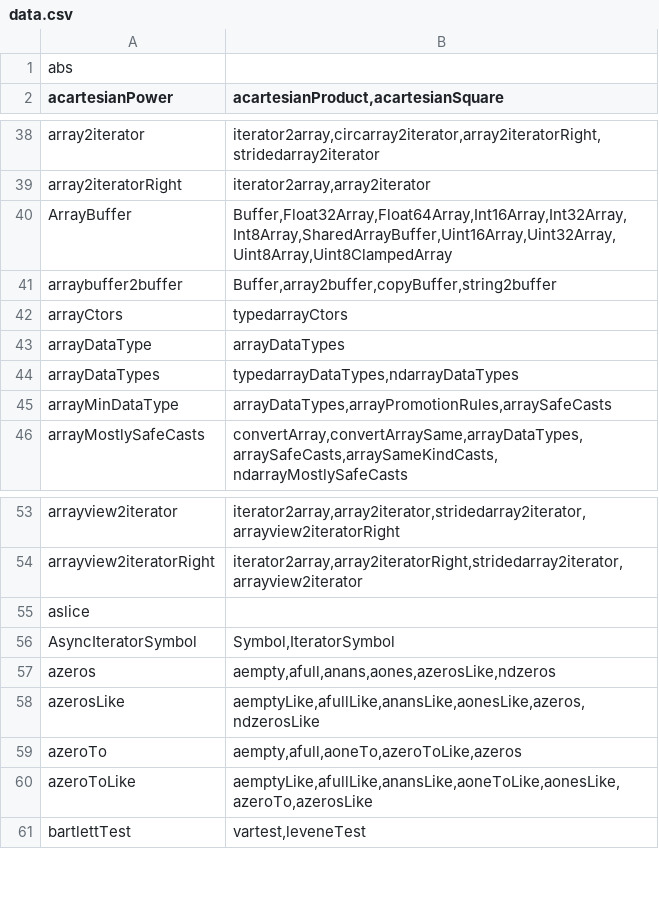
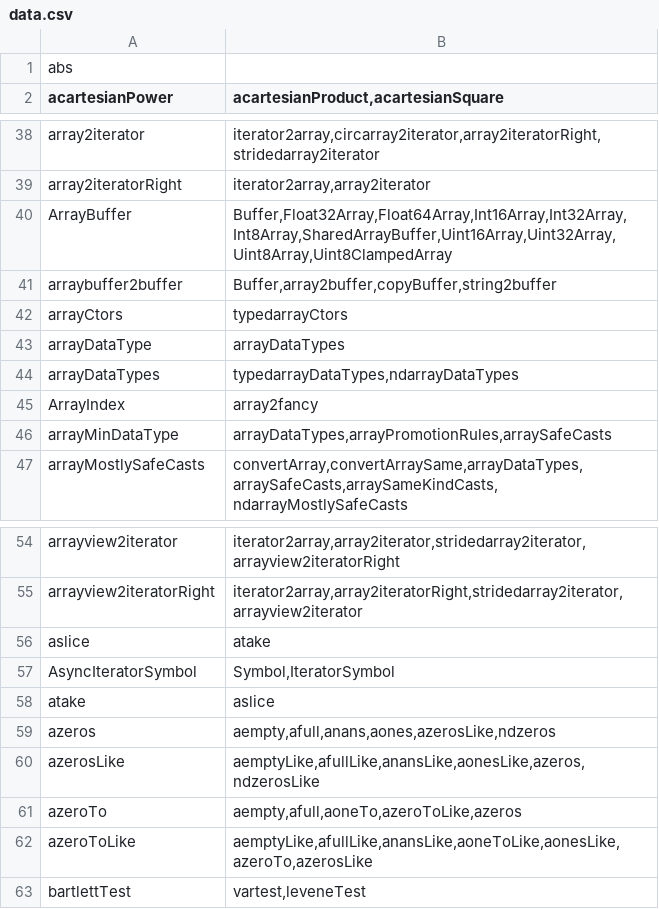
Before and after one commit to stdlib-js/namespace-alias2related, a CSV file: data/data.csv, drawn as a sheet; only a part is shown, gaps mark what is left out.

```diff
--- a/data/data.csv
+++ b/data/data.csv
@@ -44,2 +44,3 @@ arrayDataType,"arrayDataTypes"
 arrayDataTypes,"typedarrayDataTypes,ndarrayDataTypes"
+ArrayIndex,"array2fancy"
 arrayMinDataType,"arrayDataTypes,arrayPromotionRules,arraySafeCasts"
@@ -54,4 +55,5 @@ arrayview2iterator,"iterator2array,array2iterator,stridedarray2iterator,arrayvie
 arrayview2iteratorRight,"iterator2array,array2iteratorRight,stridedarray2iterator,arrayview2iterator"
-aslice,""
+aslice,"atake"
 AsyncIteratorSymbol,"Symbol,IteratorSymbol"
+atake,"aslice"
 azeros,"aempty,afull,anans,aones,azerosLike,ndzeros"
```
Also changed, not shown: 3 other files.
